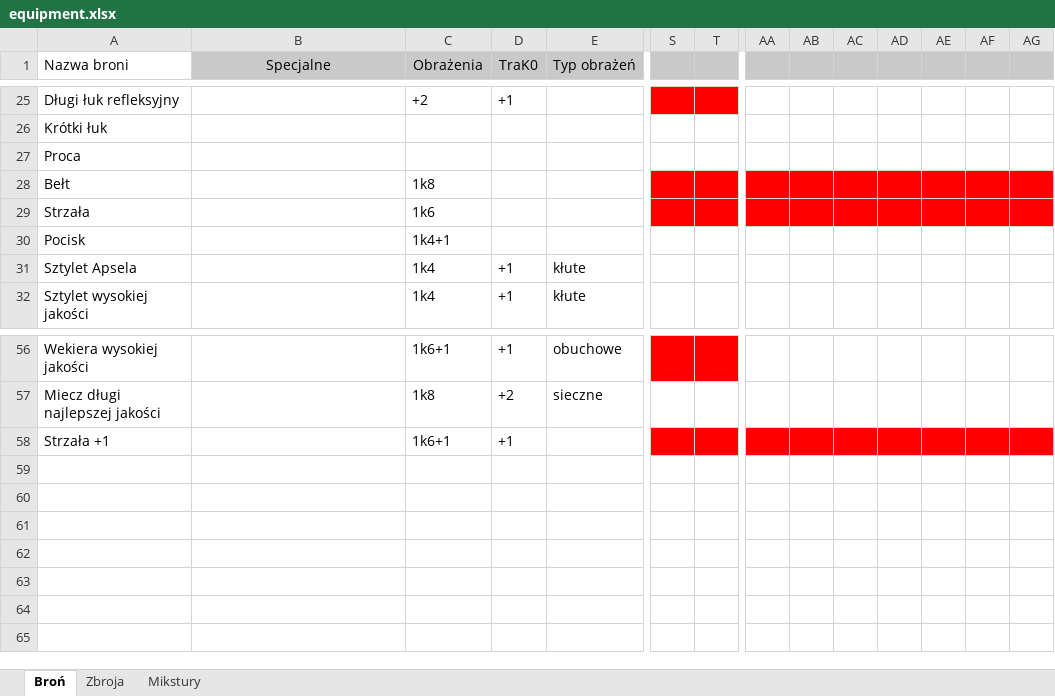
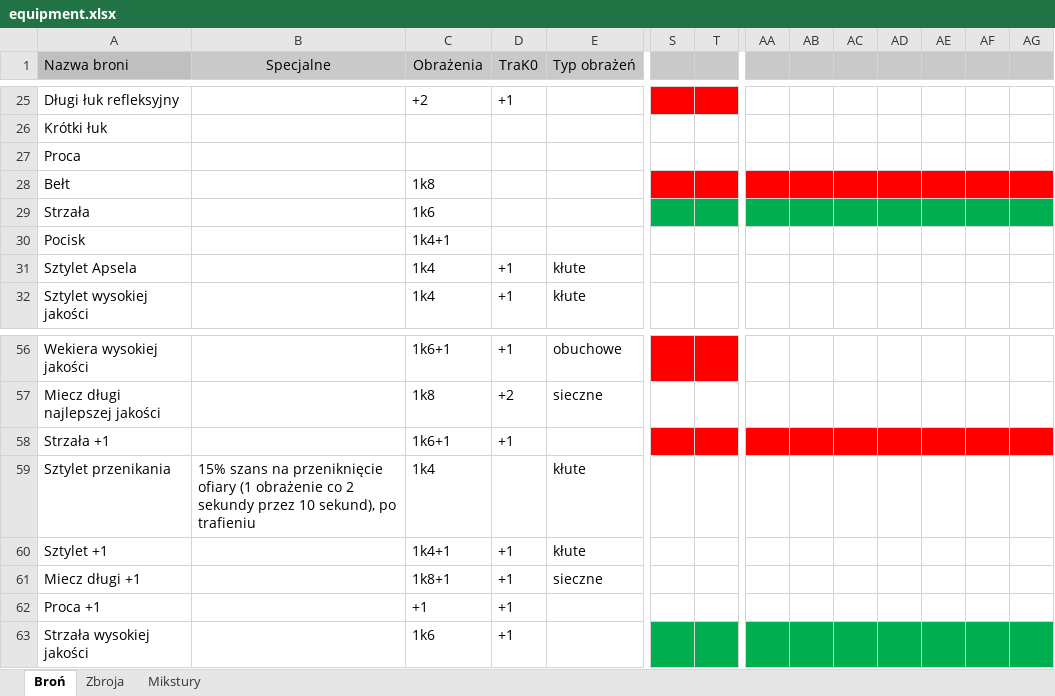
Before and after one commit to mbarylsk/rpg-data, an Excel workbook: IceWind_Dale/equipment.xlsx, sheet Broń, drawn as a sheet; only a part is shown, gaps mark what is left out; values as stored, in another font and other column widths than the file's, no borders; rows hold the shown columns only; the diff names each change by its address in the sheet, - before the commit and + after, or states it on an @@ line.

Commit message:
IceWindDale - new equipment added

```diff
--- a/IceWind_Dale/equipment.xlsx (sheet Broń)
+++ b/IceWind_Dale/equipment.xlsx (sheet Broń)
-A1 fill: none
+A1 fill: #BFBFBF
-S29:T29 fill: #FF0000
+S29:T29 fill: #00B050
-AA29:AG29 fill: #FF0000
+AA29:AG29 fill: #00B050
+row 59: Sztylet przenikania | 15% szans na przeniknięcie ofiary (1 obrażenie co 2 sekundy przez 10 sekund), po trafieniu | 1k4 |  | kłute
+row 60: Sztylet +1 |  | 1k4+1 | +1 | kłute
+row 61: Miecz długi +1 |  | 1k8+1 | +1 | sieczne
+row 62: Proca +1 |  | +1 | +1
+row 63: Strzała wysokiej jakości |  | 1k6 | +1
```
Also changed, not shown: sheet Mikstury, sheet Zbroja.
